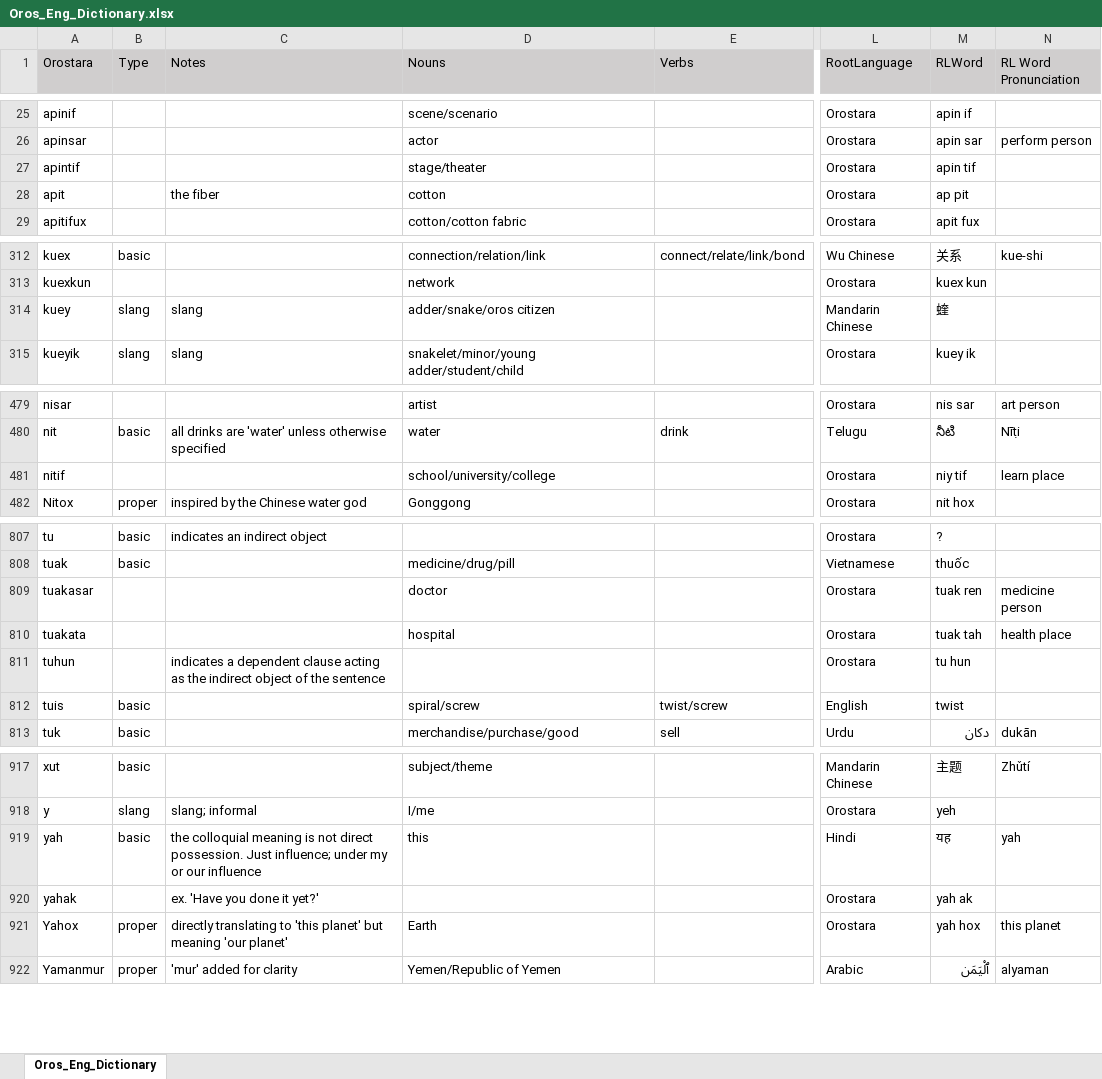
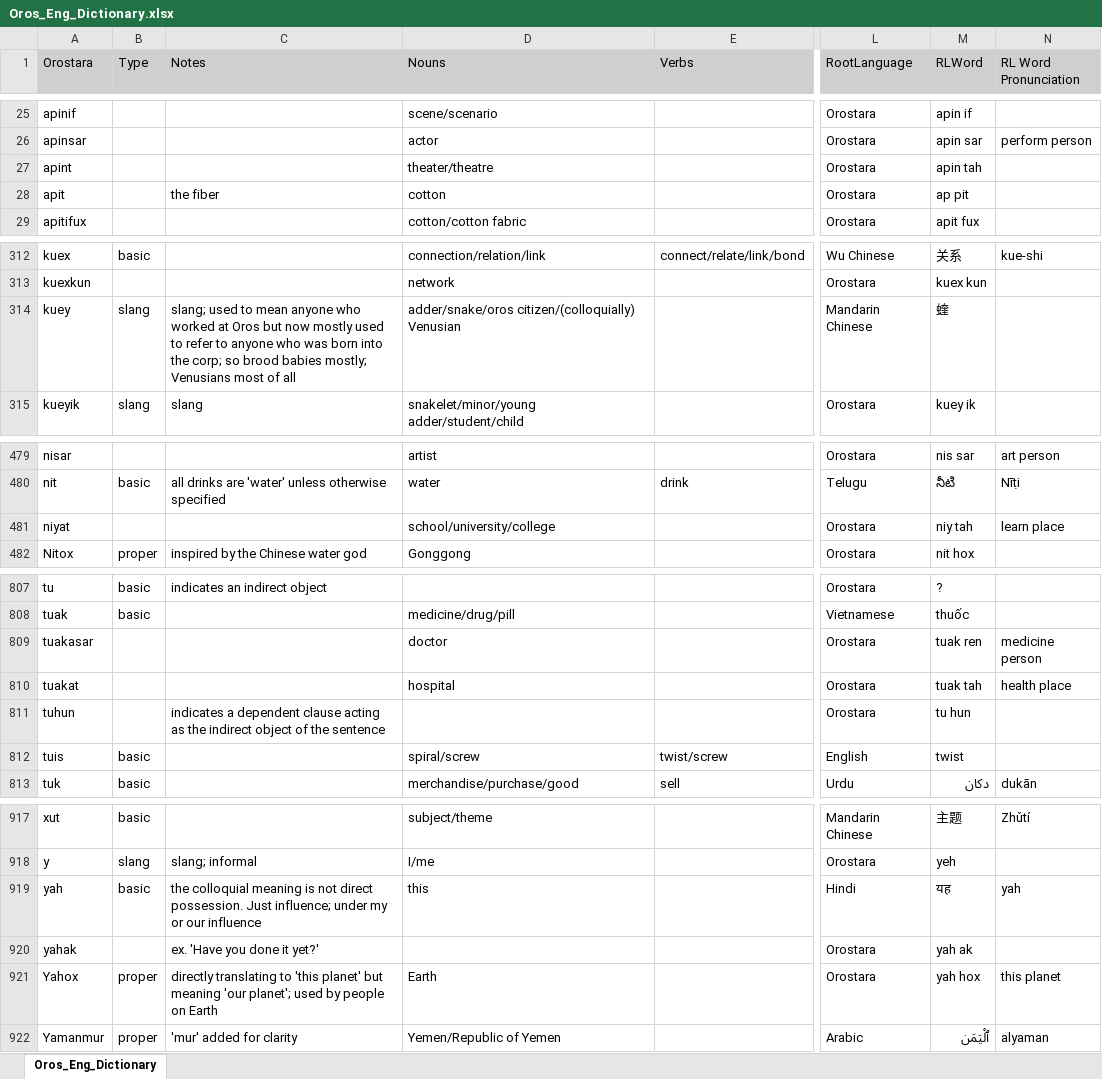
Before and after one commit to brushscape/Orostara-Dictionary, an Excel workbook: files/Oros_Eng_Dictionary.xlsx, sheet Oros_Eng_Dictionary, drawn as a sheet; only a part is shown, gaps mark what is left out; values as stored, in another font and other column widths than the file's, no borders; table styles not drawn; the diff covers the shown part only; the diff names each change by its address in the sheet, - before the commit and + after, or states it on an @@ line.

```diff
--- a/files/Oros_Eng_Dictionary.xlsx (sheet Oros_Eng_Dictionary)
+++ b/files/Oros_Eng_Dictionary.xlsx (sheet Oros_Eng_Dictionary)
-A27 (Orostara): apintif
+A27 (Orostara): apint
-D27 (Nouns): stage/theater
+D27 (Nouns): theater/theatre
-M27 (RLWord): apin tif
+M27 (RLWord): apin tah
-C314 (Notes): slang
+C314 (Notes): slang; used to mean anyone who worked at Oros but now mostly used to refer to anyone who was born into the corp; so brood babies mostly; Venusians most of all
-D314 (Nouns): adder/snake/oros citizen
+D314 (Nouns): adder/snake/oros citizen/(colloquially) Venusian
-A481 (Orostara): nitif
+A481 (Orostara): niyat
-M481 (RLWord): niy tif
+M481 (RLWord): niy tah
-A810 (Orostara): tuakata
+A810 (Orostara): tuakat
-C921 (Notes): …meaning 'our planet'
+C921 (Notes): …meaning 'our planet'; used by people on Earth
```
Also changed, not shown: 23 added rows, 5 removed rows and 8 edited cells elsewhere in this sheet, 2 other files.
